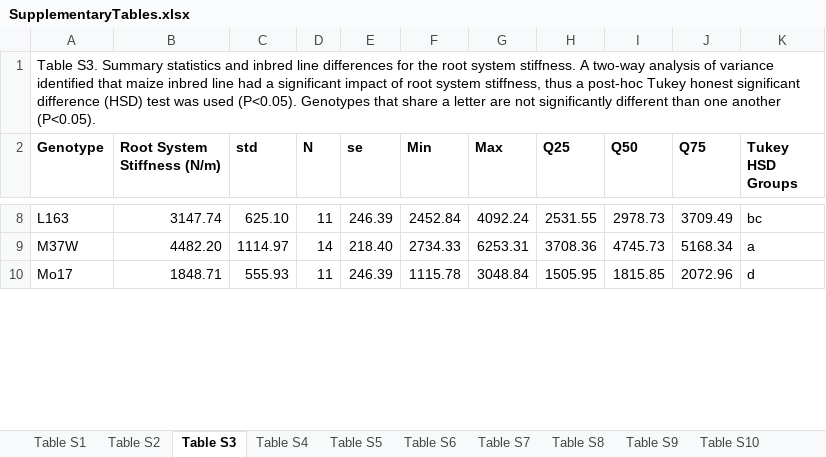
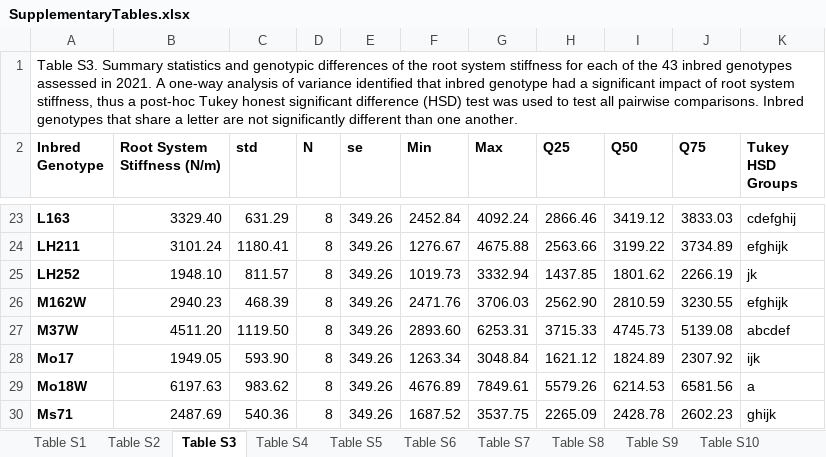
Before and after one commit to EESparksLab/Hostetler_Pierce_et_al_2026, an Excel workbook: SupplementalData/SupplementaryTables.xlsx, sheet Table S3, drawn as a sheet; only a part is shown, gaps mark what is left out; values as stored, in another font and other column widths than the file's, no borders; addresses are those after the commit; the diff covers the shown part only; the diff names each change by its address in the sheet, - before the commit and + after, or states it on an @@ line.

```diff
--- a/SupplementalData/SupplementaryTables.xlsx (sheet Table S3)
+++ b/SupplementalData/SupplementaryTables.xlsx (sheet Table S3)
-A1 (Inbred Genotype): …statistics and inbred line differences for the root system stiffness. A two-way analysis of variance identified that maize inbred line had a significant impact of root system stiffness, thus a post-hoc Tukey honest significant difference (HSD) test was used (P<0.05). Genotypes that share a letter are not significantly different than one another (P<0.05).
+A1 (Inbred Genotype): …statistics and genotypic differences of the root system stiffness for each of the 43 inbred genotypes assessed in 2021. A one-way analysis of variance identified that inbred genotype had a significant impact of root system stiffness, thus a post-hoc Tukey honest significant difference (HSD) test was used to test all pairwise comparisons. Inbred genotypes that share a letter are not significantly different than one another.
-A2: Genotype
+A2: Inbred Genotype
-A23 bold: off
+A23 bold: on
-B23 (Root System Stiffness (N/m)): 3147.74
+B23 (Root System Stiffness (N/m)): 3329.40
-C23 (std): 625.10
+C23 (std): 631.29
-D23 (N): 11
+D23 (N): 8
-E23 (se): 246.39
+E23 (se): 349.26
-H23 (Q25): 2531.55
+H23 (Q25): 2866.46
-I23 (Q50): 2978.73
+I23 (Q50): 3419.12
-J23 (Q75): 3709.49
+J23 (Q75): 3833.03
-K23 (Tukey HSD Groups): bc
+K23 (Tukey HSD Groups): cdefghij
+row 24: LH211 | 3101.24 | 1180.41 | 8 | 349.26 | 1276.67 | 4675.88 | 2563.66 | 3199.22 | 3734.89 | efghijk
+row 25: LH252 | 1948.10 | 811.57 | 8 | 349.26 | 1019.73 | 3332.94 | 1437.85 | 1801.62 | 2266.19 | jk
+row 26: M162W | 2940.23 | 468.39 | 8 | 349.26 | 2471.76 | 3706.03 | 2562.90 | 2810.59 | 3230.55 | efghijk
-A27:A28 bold: off
+A27:A28 bold: on
-B27 (Root System Stiffness (N/m)): 4482.20
+B27 (Root System Stiffness (N/m)): 4511.20
-C27 (std): 1114.97
+C27 (std): 1119.50
-D27 (N): 14
+D27 (N): 8
-E27 (se): 218.40
+E27 (se): 349.26
-F27 (Min): 2734.33
+F27 (Min): 2893.60
-H27 (Q25): 3708.36
+H27 (Q25): 3715.33
-J27 (Q75): 5168.34
+J27 (Q75): 5139.08
-K27 (Tukey HSD Groups): a
+K27 (Tukey HSD Groups): abcdef
-B28 (Root System Stiffness (N/m)): 1848.71
+B28 (Root System Stiffness (N/m)): 1949.05
-C28 (std): 555.93
+C28 (std): 593.90
-D28 (N): 11
+D28 (N): 8
-E28 (se): 246.39
+E28 (se): 349.26
-F28 (Min): 1115.78
+F28 (Min): 1263.34
-H28 (Q25): 1505.95
+H28 (Q25): 1621.12
-I28 (Q50): 1815.85
+I28 (Q50): 1824.89
-J28 (Q75): 2072.96
+J28 (Q75): 2307.92
-K28 (Tukey HSD Groups): d
+K28 (Tukey HSD Groups): ijk
+row 29: Mo18W | 6197.63 | 983.62 | 8 | 349.26 | 4676.89 | 7849.61 | 5579.26 | 6214.53 | 6581.56 | a
+row 30: Ms71 | 2487.69 | 540.36 | 8 | 349.26 | 1687.52 | 3537.75 | 2265.09 | 2428.78 | 2602.23 | ghijk
```
Also changed, not shown: 25 added rows, 84 edited cells and cell formats elsewhere in this sheet, sheet Table S10, sheet Table S6, sheet Table S11, sheet Table S12, sheet Table S7, sheet Table S9, 9 more sheets, other sheet tabs, 16 other files.
